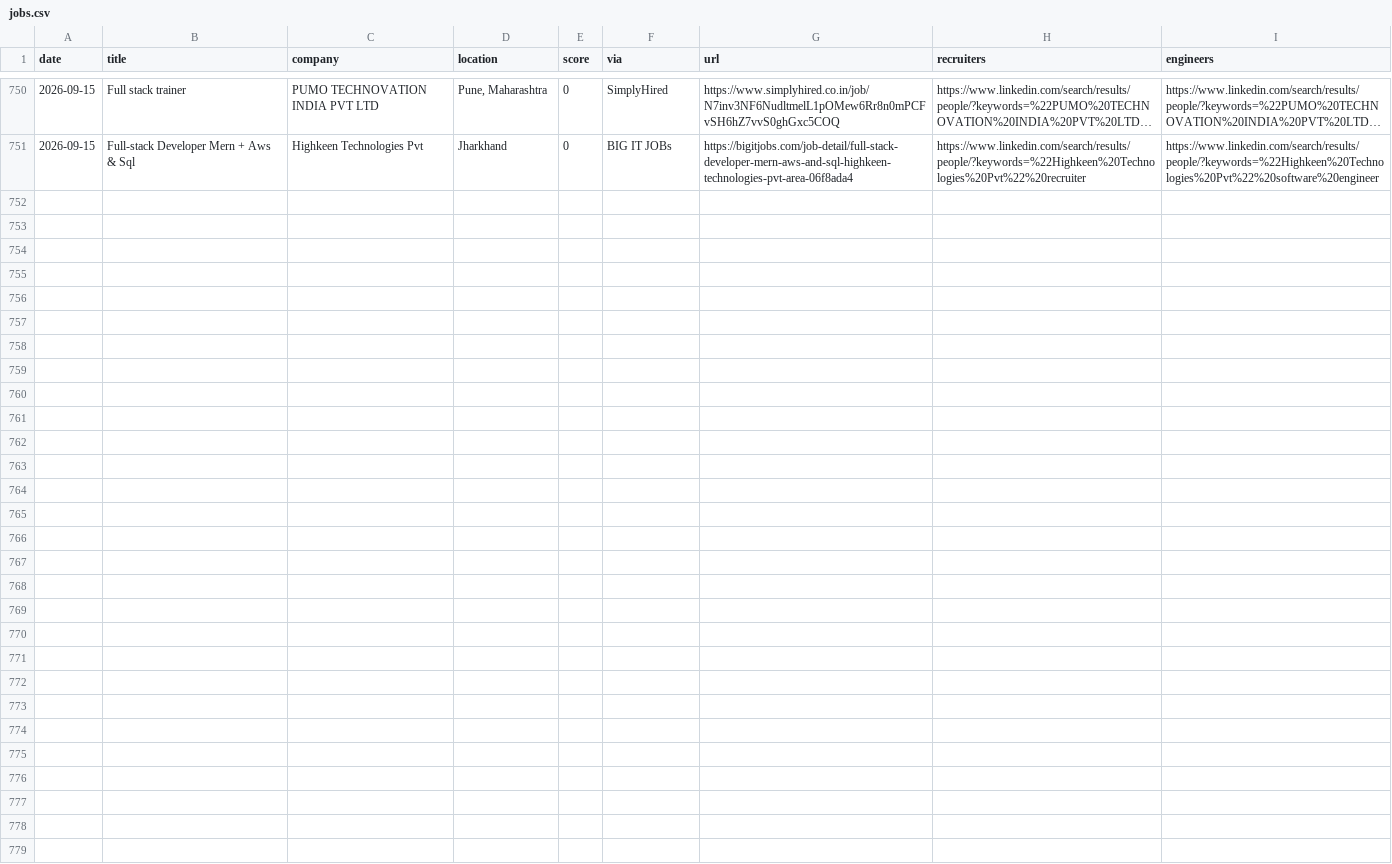
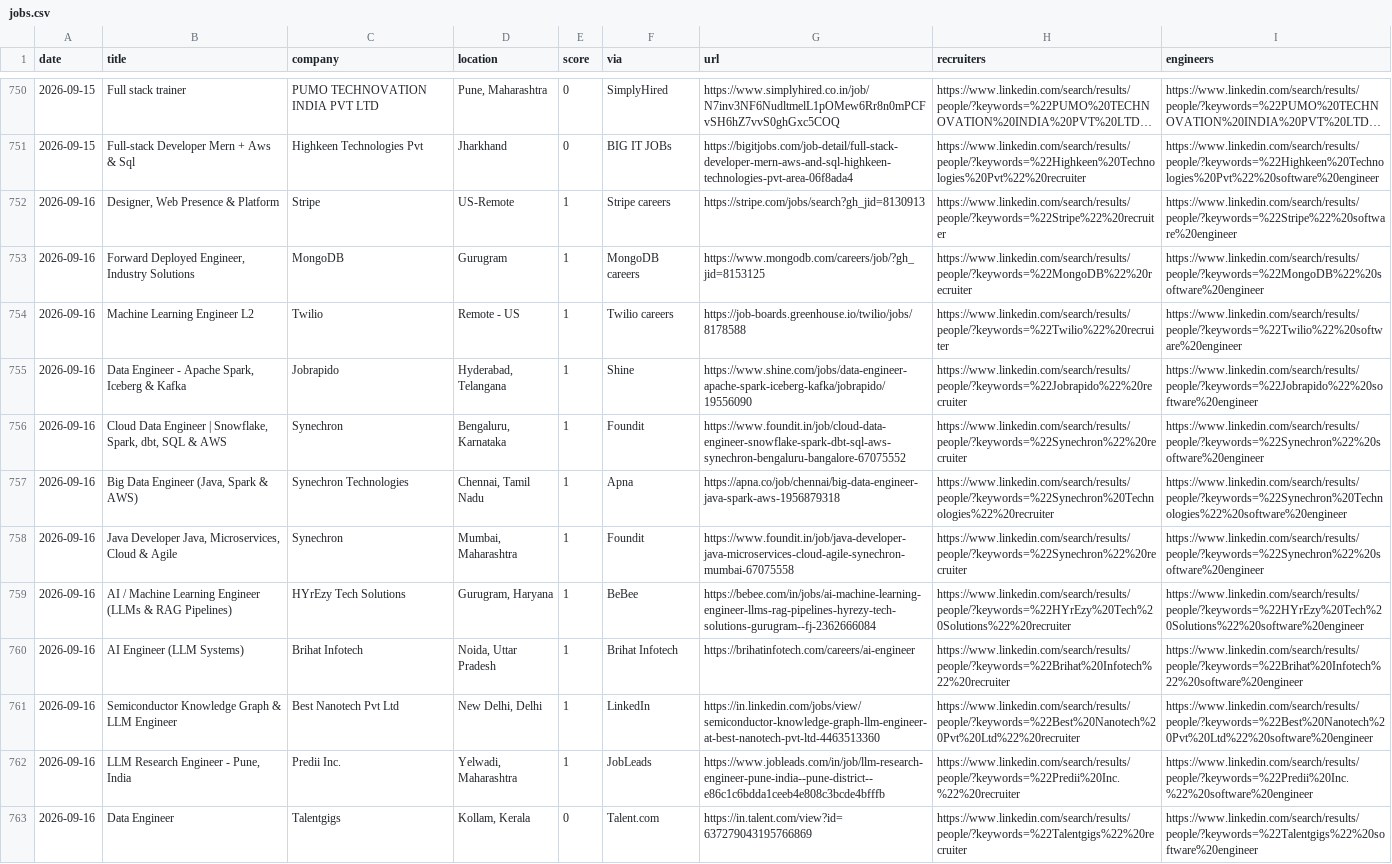
Before and after one commit to Tanishq8311/Jobbie, a CSV file: data/jobs.csv, drawn as a sheet; only a part is shown, gaps mark what is left out; long unchanged cells end in …; the diff names each change by its address in the sheet, - before the commit and + after, or states it on an @@ line.

```diff
--- a/data/jobs.csv
+++ b/data/jobs.csv
+row 752: 2026-09-16 | Designer, Web Presence & Platform | Stripe | US-Remote | 1 | Stripe careers | https://stripe.com/jobs/search?gh_jid=8130913 | https://www.linkedin.com/search/results/people/?keywords=%22Stripe%22%20recruiter | https://www.linkedin.com/search/results/people/?keywords=%22Stripe%22%20software%20engineer
+row 753: 2026-09-16 | Forward Deployed Engineer, Industry Solutions | MongoDB | Gurugram | 1 | MongoDB careers | https://www.mongodb.com/careers/job/?gh_jid=8153125 | https://www.linkedin.com/search/results/people/?keywords=%22MongoDB%22%20recruiter | https://www.linkedin.com/search/results/people/?keywords=%22MongoDB%22%20software%20engineer
+row 754: 2026-09-16 | Machine Learning Engineer L2 | Twilio | Remote - US | 1 | Twilio careers | https://job-boards.greenhouse.io/twilio/jobs/8178588 | https://www.linkedin.com/search/results/people/?keywords=%22Twilio%22%20recruiter | https://www.linkedin.com/search/results/people/?keywords=%22Twilio%22%20software%20engineer
+row 755: 2026-09-16 | Data Engineer - Apache Spark, Iceberg & Kafka | Jobrapido | Hyderabad, Telangana | 1 | Shine | https://www.shine.com/jobs/data-engineer-apache-spark-iceberg-kafka/jobrapido/19556090 | https://www.linkedin.com/search/results/people/?keywords=%22Jobrapido%22%20recruiter | https://www.linkedin.com/search/results/people/?keywords=%22Jobrapido%22%20software%20engineer
+row 756: 2026-09-16 | Cloud Data Engineer | Snowflake, Spark, dbt, SQL & AWS | Synechron | Bengaluru, Karnataka | 1 | Foundit | https://www.foundit.in/job/cloud-data-engineer-snowflake-spark-dbt-sql-aws-synechron-bengaluru-bangalore-67075552 | https://www.linkedin.com/search/results/people/?keywords=%22Synechron%22%20recruiter | https://www.linkedin.com/search/results/people/?keywords=%22Synechron%22%20software%20engineer
+row 757: 2026-09-16 | Big Data Engineer (Java, Spark & AWS) | Synechron Technologies | Chennai, Tamil Nadu | 1 | Apna | https://apna.co/job/chennai/big-data-engineer-java-spark-aws-1956879318 | https://www.linkedin.com/search/results/people/?keywords=%22Synechron%20Technologies%22%20recruiter | https://www.linkedin.com/search/results/people/?keywords=%22Synechron%20Technologies%22%20software%20engineer
+row 758: 2026-09-16 | Java Developer Java, Microservices, Cloud & Agile | Synechron | Mumbai, Maharashtra | 1 | Foundit | https://www.foundit.in/job/java-developer-java-microservices-cloud-agile-synechron-mumbai-67075558 | https://www.linkedin.com/search/results/people/?keywords=%22Synechron%22%20recruiter | https://www.linkedin.com/search/results/people/?keywords=%22Synechron%22%20software%20engineer
+row 759: 2026-09-16 | AI / Machine Learning Engineer (LLMs & RAG Pipelines) | HYrEzy Tech Solutions | Gurugram, Haryana | 1 | BeBee | https://bebee.com/in/jobs/ai-machine-learning-engineer-llms-rag-pipelines-hyrezy-tech-solutions-gurugram--fj-2362666084 | https://www.linkedin.com/search/results/people/?keywords=%22HYrEzy%20Tech%20Solutions%22%20recruiter | https://www.linkedin.com/search/results/people/?keywords=%22HYrEzy%20Tech%20Solutions%22%20software%20engineer
+row 760: 2026-09-16 | AI Engineer (LLM Systems) | Brihat Infotech | Noida, Uttar Pradesh | 1 | Brihat Infotech | https://brihatinfotech.com/careers/ai-engineer | https://www.linkedin.com/search/results/people/?keywords=%22Brihat%20Infotech%22%20recruiter | https://www.linkedin.com/search/results/people/?keywords=%22Brihat%20Infotech%22%20software%20engineer
+row 761: 2026-09-16 | Semiconductor Knowledge Graph & LLM Engineer | Best Nanotech Pvt Ltd | New Delhi, Delhi | 1 | LinkedIn | https://in.linkedin.com/jobs/view/semiconductor-knowledge-graph-llm-engineer-at-best-nanotech-pvt-ltd-4463513360 | https://www.linkedin.com/search/results/people/?keywords=%22Best%20Nanotech%20Pvt%20Ltd%22%20recruiter | https://www.linkedin.com/search/results/people/?keywords=%22Best%20Nanotech%20Pvt%20Ltd%22%20software%20engineer
+row 762: 2026-09-16 | LLM Research Engineer - Pune, India | Predii Inc. | Yelwadi, Maharashtra | 1 | JobLeads | https://www.jobleads.com/in/job/llm-research-engineer-pune-india--pune-district--e86c1c6bdda1ceeb4e808c3bcde4bfffb | https://www.linkedin.com/search/results/people/?keywords=%22Predii%20Inc.%22%20recruiter | https://www.linkedin.com/search/results/people/?keywords=%22Predii%20Inc.%22%20software%20engineer
+row 763: 2026-09-16 | Data Engineer | Talentgigs | Kollam, Kerala | 0 | Talent.com | https://in.talent.com/view?id=637279043195766869 | https://www.linkedin.com/search/results/people/?keywords=%22Talentgigs%22%20recruiter | https://www.linkedin.com/search/results/people/?keywords=%22Talentgigs%22%20software%20engineer
```
Also changed, not shown: 1 other file.
